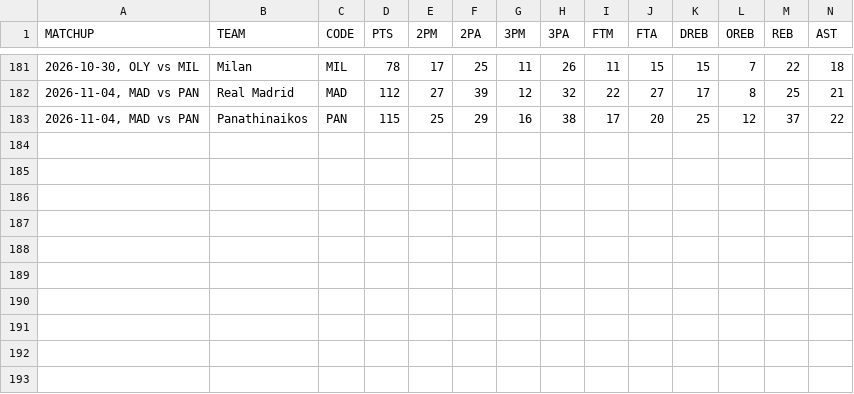
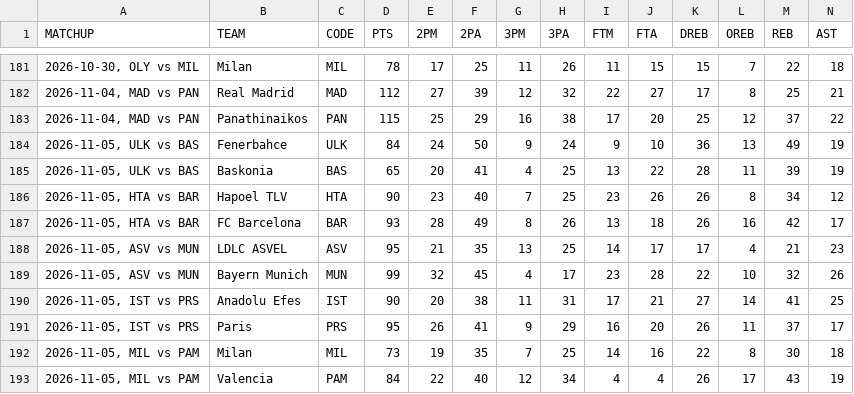
Before and after one commit to filippospol/R-bball-projects, a CSV file: bball-stats/data/EL-teams.csv, drawn as a sheet; only a part is shown, gaps mark what is left out; rows hold the shown columns only; the diff names each change by its address in the sheet, - before the commit and + after, or states it on an @@ line.

```diff
--- a/bball-stats/data/EL-teams.csv
+++ b/bball-stats/data/EL-teams.csv
+row 184: 2026-11-05, ULK vs BAS | Fenerbahce | ULK | 84 | 24 | 50 | 9 | 24 | 9 | 10 | 36 | 13 | 49 | 19
+row 185: 2026-11-05, ULK vs BAS | Baskonia | BAS | 65 | 20 | 41 | 4 | 25 | 13 | 22 | 28 | 11 | 39 | 19
+row 186: 2026-11-05, HTA vs BAR | Hapoel TLV | HTA | 90 | 23 | 40 | 7 | 25 | 23 | 26 | 26 | 8 | 34 | 12
+row 187: 2026-11-05, HTA vs BAR | FC Barcelona | BAR | 93 | 28 | 49 | 8 | 26 | 13 | 18 | 26 | 16 | 42 | 17
+row 188: 2026-11-05, ASV vs MUN | LDLC ASVEL | ASV | 95 | 21 | 35 | 13 | 25 | 14 | 17 | 17 | 4 | 21 | 23
+row 189: 2026-11-05, ASV vs MUN | Bayern Munich | MUN | 99 | 32 | 45 | 4 | 17 | 23 | 28 | 22 | 10 | 32 | 26
+row 190: 2026-11-05, IST vs PRS | Anadolu Efes | IST | 90 | 20 | 38 | 11 | 31 | 17 | 21 | 27 | 14 | 41 | 25
+row 191: 2026-11-05, IST vs PRS | Paris | PRS | 95 | 26 | 41 | 9 | 29 | 16 | 20 | 26 | 11 | 37 | 17
+row 192: 2026-11-05, MIL vs PAM | Milan | MIL | 73 | 19 | 35 | 7 | 25 | 14 | 16 | 22 | 8 | 30 | 18
+row 193: 2026-11-05, MIL vs PAM | Valencia | PAM | 84 | 22 | 40 | 12 | 34 | 4 | 4 | 26 | 17 | 43 | 19
```
Also changed, not shown: bball-stats/data/EC-players.csv, bball-stats/data/EC-teams.csv, 2 other files.
